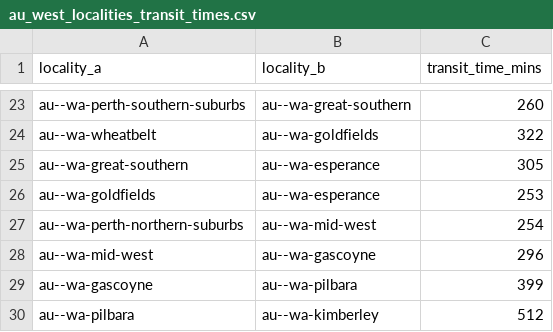
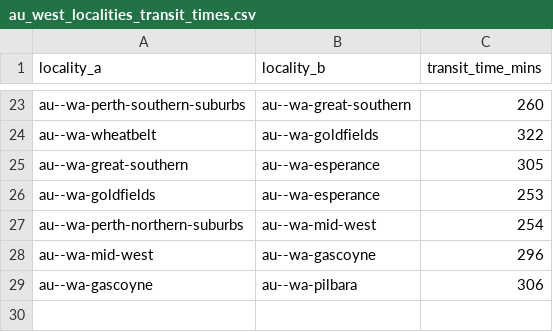
Before and after one commit to Jaza/world-locality-transit-graph, a CSV file: csv/au_west_localities_transit_times.csv, drawn as a sheet; only a part is shown, gaps mark what is left out.

```diff
--- a/csv/au_west_localities_transit_times.csv
+++ b/csv/au_west_localities_transit_times.csv
@@ -28,3 +28,2 @@ au--wa-perth-northern-suburbs,au--wa-mid-west,254
 au--wa-mid-west,au--wa-gascoyne,296
-au--wa-gascoyne,au--wa-pilbara,399
-au--wa-pilbara,au--wa-kimberley,512
+au--wa-gascoyne,au--wa-pilbara,306
```
Also changed, not shown: csv/au_west_localities.csv, csv/au_west_localities_transit_times_floyd_warshall_generated.csv, 4 other files.
